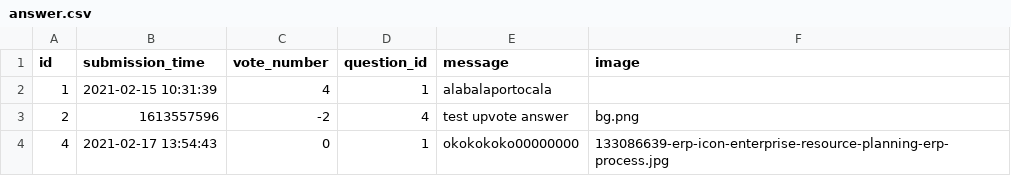
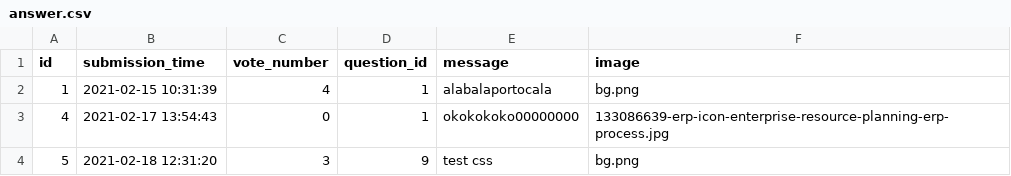
Before and after one commit to CozminM/Ask_Mate, a CSV file: sample_data/answer.csv, drawn as a sheet.

```diff
--- a/sample_data/answer.csv
+++ b/sample_data/answer.csv
@@ -1,4 +1,4 @@
 id,submission_time,vote_number,question_id,message,image
-1,2021-02-15 10:31:39,4,1,alabalaportocala,
-2,1613557596,-2,4,test upvote answer,bg.png
+1,2021-02-15 10:31:39,4,1,alabalaportocala,bg.png
 4,2021-02-17 13:54:43,0,1,okokokoko00000000,133086639-erp-icon-enterprise-resource-planning-erp-process.jpg
+5,2021-02-18 12:31:20,3,9,test css,bg.png
```
Also changed, not shown: sample_data/question.csv, 12 other files.
